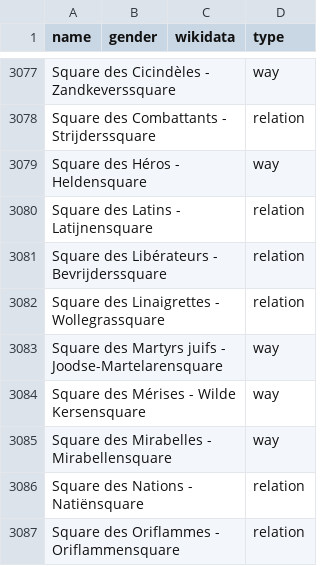
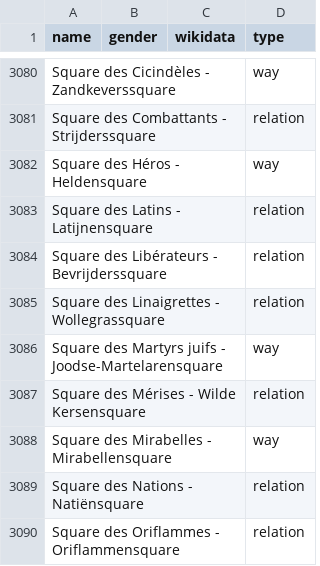
Before and after one commit to EqualStreetNames/equalstreetnames-brussels, a CSV file: data/other.csv, drawn as a sheet; only a part is shown, gaps mark what is left out; addresses are those after the commit; the diff covers the shown part only; the diff names each change by its address in the sheet, - before the commit and + after, or states it on an @@ line.

```diff
--- a/data/other.csv
+++ b/data/other.csv
-D3087 (type): way
+D3087 (type): relation
```
Also changed, not shown: 4 added rows and 1 removed row elsewhere in this file, data/gender.csv, 4 other files.
